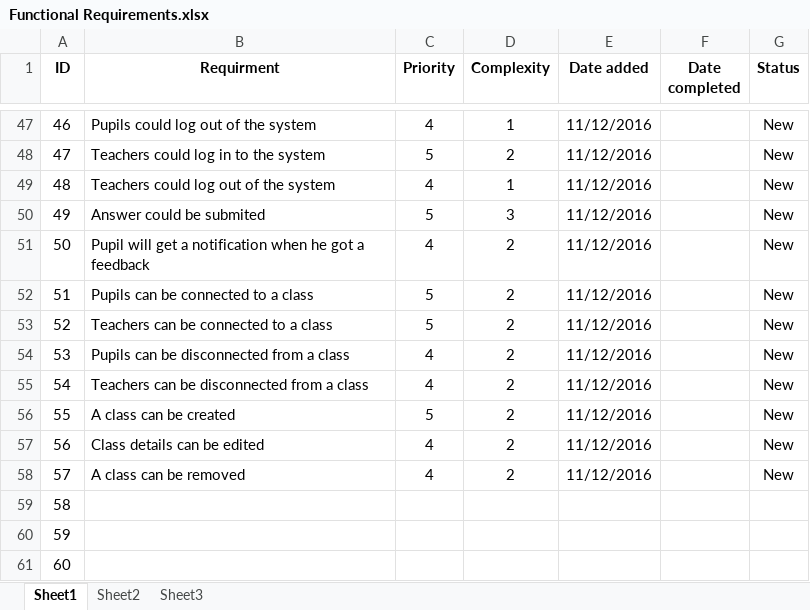
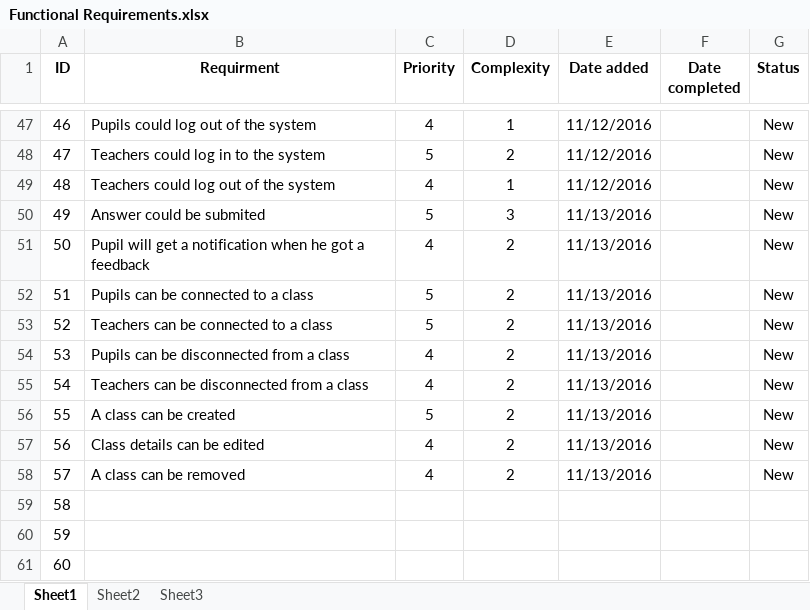
Before and after one commit to roypillar/Michtava, an Excel workbook: Functional Requirements.xlsx, sheet Sheet1, drawn as a sheet; only a part is shown, gaps mark what is left out; values as stored, in another font and other column widths than the file's, no borders; the diff names each change by its address in the sheet, - before the commit and + after, or states it on an @@ line.

Commit message:
Requirements date fixed

```diff
--- a/Functional Requirements.xlsx (sheet Sheet1)
+++ b/Functional Requirements.xlsx (sheet Sheet1)
-E50:E58 (Date added): 11/12/2016
+E50:E58 (Date added): 11/13/2016
```
